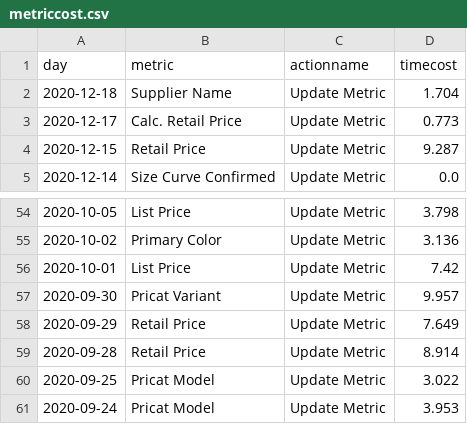
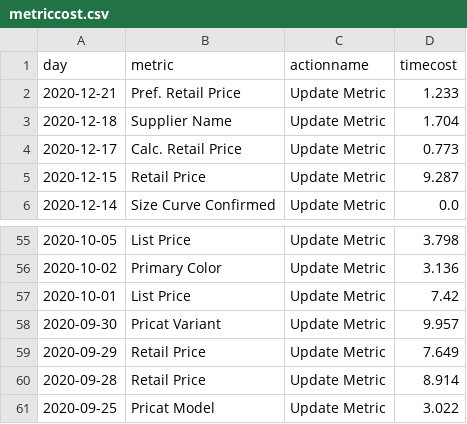
Before and after one commit to jasonzhuangdavinci/stadiumLogAnalysis, a CSV file: loadcsv/metriccost.csv, drawn as a sheet; only a part is shown, gaps mark what is left out.

```diff
--- a/loadcsv/metriccost.csv
+++ b/loadcsv/metriccost.csv
@@ -1,2 +1,3 @@
 day,metric,actionname,timecost
+2020-12-21 ,Pref. Retail Price,Update Metric,1.233
 2020-12-18 ,Supplier Name,Update Metric,1.704
@@ -60,2 +61 @@ day,metric,actionname,timecost
 2020-09-25 ,Pricat Model,Update Metric,3.022
-2020-09-24 ,Pricat Model,Update Metric,3.953
```
Also changed, not shown: loadcsv/metriccount.csv, loadcsv/outletmetriccount.csv, 3 other files.
